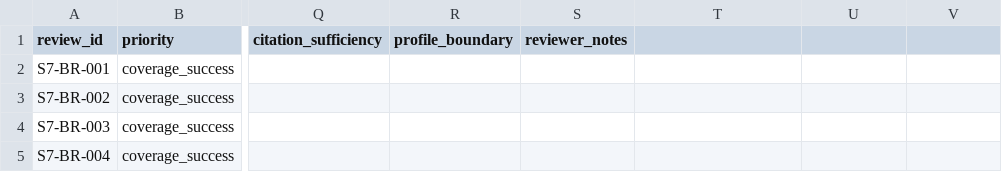
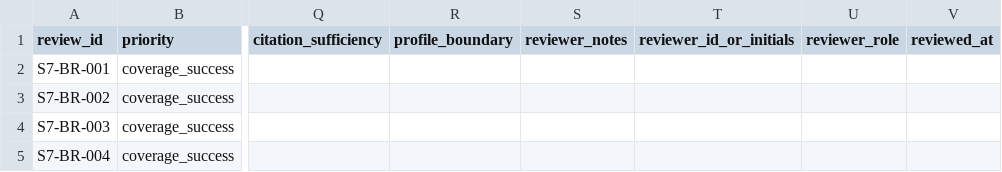
Before and after one commit to exordor/aviation_agentic_ai, a CSV file: reports/stages/nasa_atmonto_s7_broad_answer_review_packet.csv, drawn as a sheet; only a part is shown, gaps mark what is left out; the diff names each change by its address in the sheet, - before the commit and + after, or states it on an @@ line.

Commit message:
report: add S7 answer review decision status

```diff
--- a/reports/stages/nasa_atmonto_s7_broad_answer_review_packet.csv
+++ b/reports/stages/nasa_atmonto_s7_broad_answer_review_packet.csv
-T1: (empty)
+T1: reviewer_id_or_initials
-U1: (empty)
+U1: reviewer_role
-V1: (empty)
+V1: reviewed_at
```
Also changed, not shown: 19 other files.
